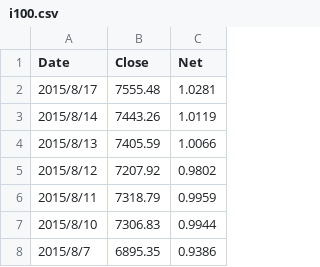
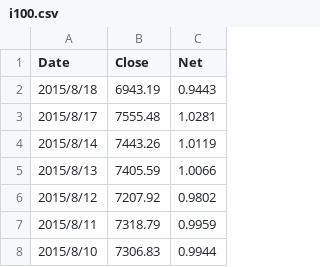
Before and after one commit to jackandor/LearningDA, a CSV file: i100.csv, drawn as a sheet; only a part is shown; the shorter side is filled out with more unchanged rows; the diff names each change by its address in the sheet, - before the commit and + after, or states it on an @@ line.

```diff
--- a/i100.csv
+++ b/i100.csv
+row 2: 2015/8/18 | 6943.19 | 0.9443
```
Also changed, not shown: candidate_210004.csv, hs300.csv, 5 other files.
